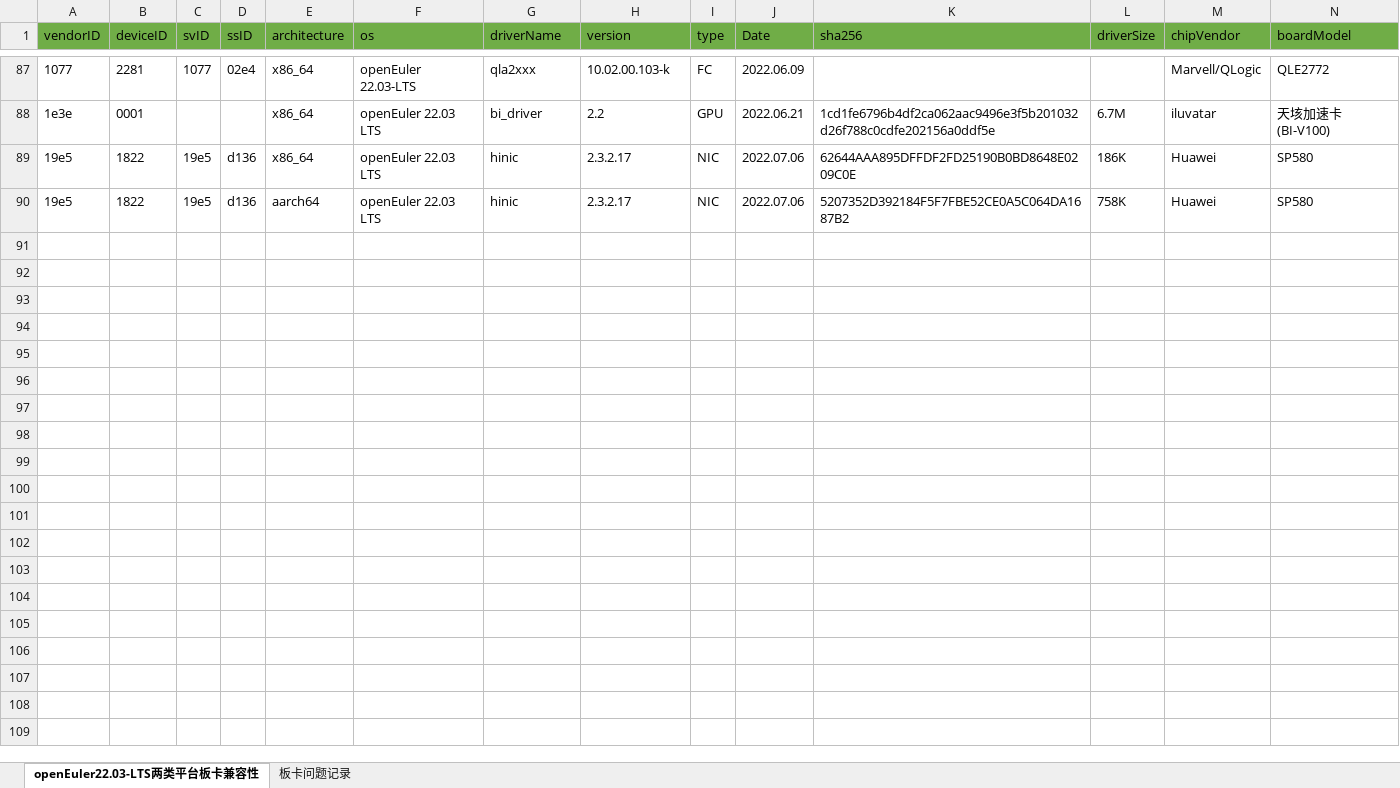
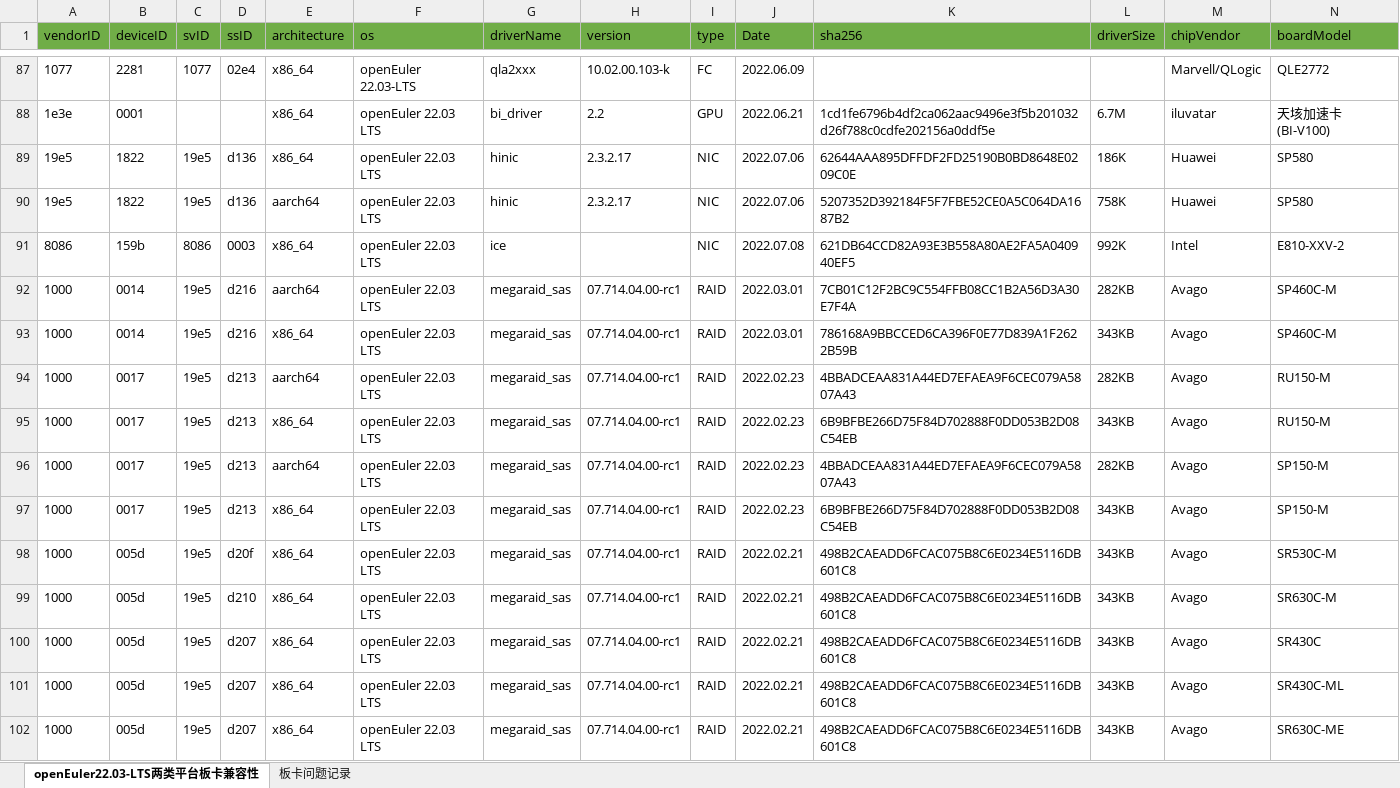
Before and after one commit to openeuler-mirror/website-v2, an Excel workbook: data/compatibility/openEuler22.03-LTS上两类平台板卡兼容清单.xlsx, sheet openEuler22.03-LTS两类平台板卡兼容性, drawn as a sheet; only a part is shown, gaps mark what is left out; values as stored, in another font and other column widths than the file's, no borders; rows hold the shown columns only; the diff names each change by its address in the sheet, - before the commit and + after, or states it on an @@ line.

```diff
--- a/data/compatibility/openEuler22.03-LTS上两类平台板卡兼容清单.xlsx (sheet openEuler22.03-LTS两类平台板卡兼容性)
+++ b/data/compatibility/openEuler22.03-LTS上两类平台板卡兼容清单.xlsx (sheet openEuler22.03-LTS两类平台板卡兼容性)
+row 91: 8086 | 159b | 8086 | 0003 | x86_64 | openEuler 22.03 LTS | ice |  | NIC | 2022.07.08 | 621DB64CCD82A93E3B558A80AE2FA5A040940EF5 | 992K | Intel | E810-XXV-2
+row 92: 1000 | 0014 | 19e5 | d216 | aarch64 | openEuler 22.03 LTS | megaraid_sas | 07.714.04.00-rc1 | RAID | 2022.03.01 | 7CB01C12F2BC9C554FFB08CC1B2A56D3A30E7F4A | 282KB | Avago | SP460C-M
+row 93: 1000 | 0014 | 19e5 | d216 | x86_64 | openEuler 22.03 LTS | megaraid_sas | 07.714.04.00-rc1 | RAID | 2022.03.01 | 786168A9BBCCED6CA396F0E77D839A1F2622B59B | 343KB | Avago | SP460C-M
+row 94: 1000 | 0017 | 19e5 | d213 | aarch64 | openEuler 22.03 LTS | megaraid_sas | 07.714.04.00-rc1 | RAID | 2022.02.23 | 4BBADCEAA831A44ED7EFAEA9F6CEC079A5807A43 | 282KB | Avago | RU150-M
+row 95: 1000 | 0017 | 19e5 | d213 | x86_64 | openEuler 22.03 LTS | megaraid_sas | 07.714.04.00-rc1 | RAID | 2022.02.23 | 6B9BFBE266D75F84D702888F0DD053B2D08C54EB | 343KB | Avago | RU150-M
+row 96: 1000 | 0017 | 19e5 | d213 | aarch64 | openEuler 22.03 LTS | megaraid_sas | 07.714.04.00-rc1 | RAID | 2022.02.23 | 4BBADCEAA831A44ED7EFAEA9F6CEC079A5807A43 | 282KB | Avago | SP150-M
+row 97: 1000 | 0017 | 19e5 | d213 | x86_64 | openEuler 22.03 LTS | megaraid_sas | 07.714.04.00-rc1 | RAID | 2022.02.23 | 6B9BFBE266D75F84D702888F0DD053B2D08C54EB | 343KB | Avago | SP150-M
+row 98: 1000 | 005d | 19e5 | d20f | x86_64 | openEuler 22.03 LTS | megaraid_sas | 07.714.04.00-rc1 | RAID | 2022.02.21 | 498B2CAEADD6FCAC075B8C6E0234E5116DB601C8 | 343KB | Avago | SR530C-M
+row 99: 1000 | 005d | 19e5 | d210 | x86_64 | openEuler 22.03 LTS | megaraid_sas | 07.714.04.00-rc1 | RAID | 2022.02.21 | 498B2CAEADD6FCAC075B8C6E0234E5116DB601C8 | 343KB | Avago | SR630C-M
+row 100: 1000 | 005d | 19e5 | d207 | x86_64 | openEuler 22.03 LTS | megaraid_sas | 07.714.04.00-rc1 | RAID | 2022.02.21 | 498B2CAEADD6FCAC075B8C6E0234E5116DB601C8 | 343KB | Avago | SR430C
+row 101: 1000 | 005d | 19e5 | d207 | x86_64 | openEuler 22.03 LTS | megaraid_sas | 07.714.04.00-rc1 | RAID | 2022.02.21 | 498B2CAEADD6FCAC075B8C6E0234E5116DB601C8 | 343KB | Avago | SR430C-ML
+row 102: 1000 | 005d | 19e5 | d207 | x86_64 | openEuler 22.03 LTS | megaraid_sas | 07.714.04.00-rc1 | RAID | 2022.02.21 | 498B2CAEADD6FCAC075B8C6E0234E5116DB601C8 | 343KB | Avago | SR630C-ME
```
Also changed, not shown: 2 other files.
